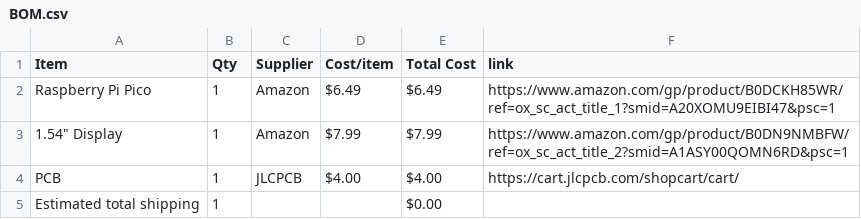
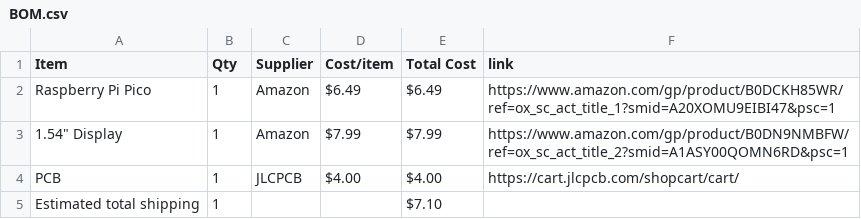
Before and after one commit to yuseitanabe2010-code/HalfLifeWeek4, a CSV file: BOM.csv, drawn as a sheet.

Commit message:
Sync PC Stat Display from Half Life

```diff
--- a/BOM.csv
+++ b/BOM.csv
@@ -4,2 +4,2 @@ Raspberry Pi Pico,1,Amazon,$6.49,$6.49,https://www.amazon.com/gp/product/B0DCKH8
 PCB,1,JLCPCB,$4.00,$4.00,https://cart.jlcpcb.com/shopcart/cart/
-Estimated total shipping,1,,,$0.00,
+Estimated total shipping,1,,,$7.10,
```
